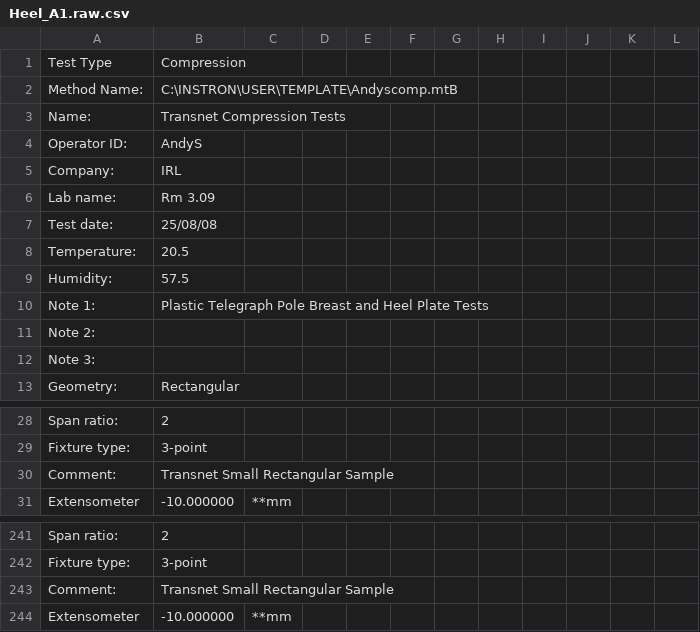
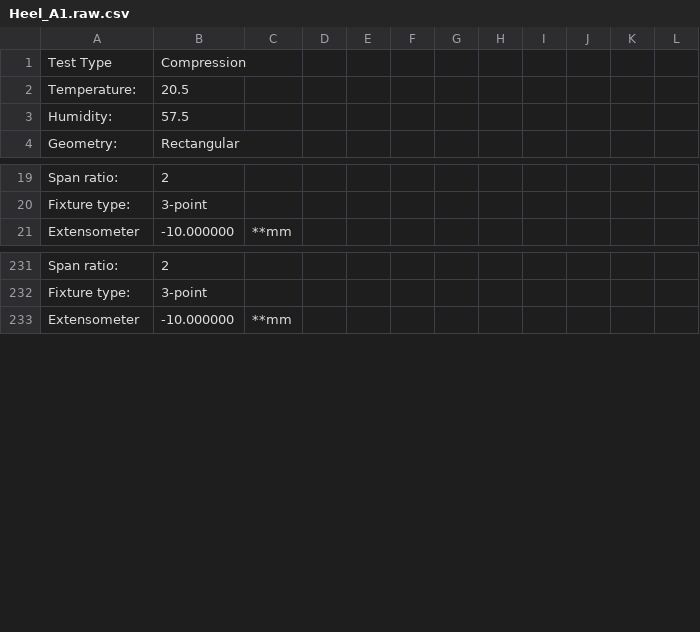
Before and after one commit to bbanerjee/ConcreteSim, a CSV file: ElectricPoleSupport/ExptData/Raw/Heel_A1.raw.csv, drawn as a sheet; only a part is shown, gaps mark what is left out; the diff names each change by its address in the sheet, - before the commit and + after, or states it on an @@ line.

```diff
--- a/ElectricPoleSupport/ExptData/Raw/Heel_A1.raw.csv
+++ b/ElectricPoleSupport/ExptData/Raw/Heel_A1.raw.csv
-row 2: Method Name: | C:\INSTRON\USER\TEMPLATE\Andyscomp.mtB
-row 3: Name: | Transnet Compression Tests
-row 4: Operator ID: | AndyS
-row 5: Company: | IRL
-row 6: Lab name: | Rm 3.09
-row 7: Test date: | 25/08/08
-row 10: Note 1: | Plastic Telegraph Pole Breast and Heel Plate Tests
-row 11: Note 2:
-row 12: Note 3:
-row 30: Comment: | Transnet Small Rectangular Sample
-row 243: Comment: | Transnet Small Rectangular Sample
```
Also changed, not shown: ElectricPoleSupport/ExptData/Raw/Heel_A1_cycle.raw.csv, ElectricPoleSupport/ExptData/Raw/Heel_B1_cycle.raw.csv, 50 other files.
